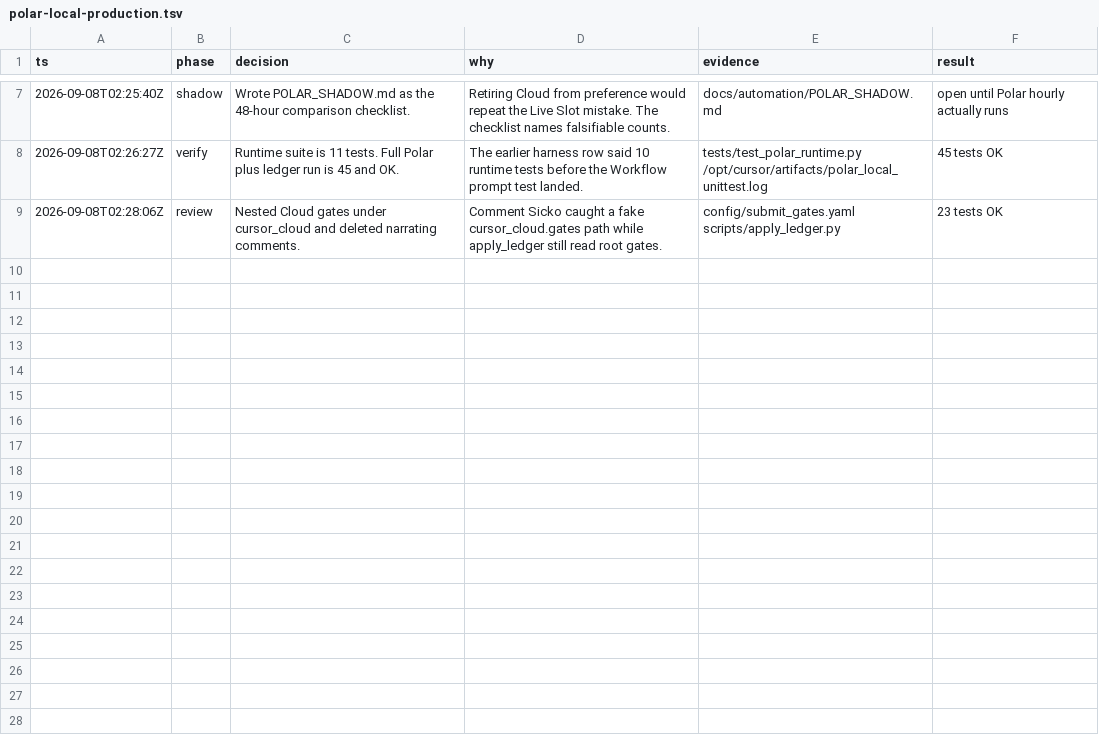
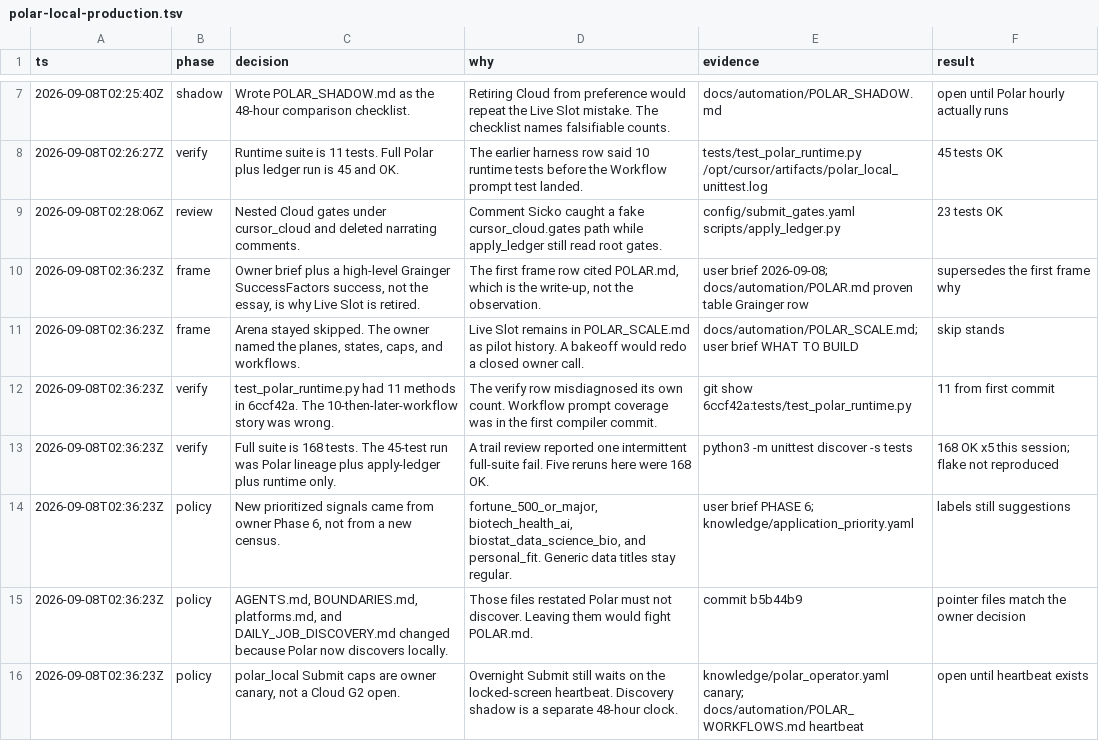
Before and after one commit to JunyiZhou-Conny/job-search-2026-2027-starter, a TSV file: .audit/polar-local-production.tsv, drawn as a sheet; only a part is shown, gaps mark what is left out.

```diff
--- a/.audit/polar-local-production.tsv
+++ b/.audit/polar-local-production.tsv
@@ -9 +9,8 @@ ts	phase	decision	why	evidence	result
 2026-09-08T02:28:06Z	review	Nested Cloud gates under cursor_cloud and deleted narrating comments.	Comment Sicko caught a fake cursor_cloud.gates path while apply_ledger still read root gates.	config/submit_gates.yaml scripts/apply_ledger.py	23 tests OK
+2026-09-08T02:36:23Z	frame	Owner brief plus a high-level Grainger SuccessFactors success, not the essay, is why Live Slot is retired.	The first frame row cited POLAR.md, which is the write-up, not the observation.	user brief 2026-09-08; docs/automation/POLAR.md proven table Grainger row	supersedes the first frame why
+2026-09-08T02:36:23Z	frame	Arena stayed skipped. The owner named the planes, states, caps, and workflows.	Live Slot remains in POLAR_SCALE.md as pilot history. A bakeoff would redo a closed owner call.	docs/automation/POLAR_SCALE.md; user brief WHAT TO BUILD	skip stands
+2026-09-08T02:36:23Z	verify	test_polar_runtime.py had 11 methods in 6ccf42a. The 10-then-later-workflow story was wrong.	The verify row misdiagnosed its own count. Workflow prompt coverage was in the first compiler commit.	git show 6ccf42a:tests/test_polar_runtime.py	11 from first commit
+2026-09-08T02:36:23Z	verify	Full suite is 168 tests. The 45-test run was Polar lineage plus apply-ledger plus runtime only.	A trail review reported one intermittent full-suite fail. Five reruns here were 168 OK.	python3 -m unittest discover -s tests	168 OK x5 this session; flake not reproduced
+2026-09-08T02:36:23Z	policy	New prioritized signals came from owner Phase 6, not from a new census.	fortune_500_or_major, biotech_health_ai, biostat_data_science_bio, and personal_fit. Generic data titles stay regular.	user brief PHASE 6; knowledge/application_priority.yaml	labels still suggestions
+2026-09-08T02:36:23Z	policy	AGENTS.md, BOUNDARIES.md, platforms.md, and DAILY_JOB_DISCOVERY.md changed because Polar now discovers locally.	Those files restated Polar must not discover. Leaving them would fight POLAR.md.	commit b5b44b9	pointer files match the owner decision
+2026-09-08T02:36:23Z	policy	polar_local Submit caps are owner canary, not a Cloud G2 open.	Overnight Submit still waits on the locked-screen heartbeat. Discovery shadow is a separate 48-hour clock.	knowledge/polar_operator.yaml canary; docs/automation/POLAR_WORKFLOWS.md heartbeat	open until heartbeat exists
```
